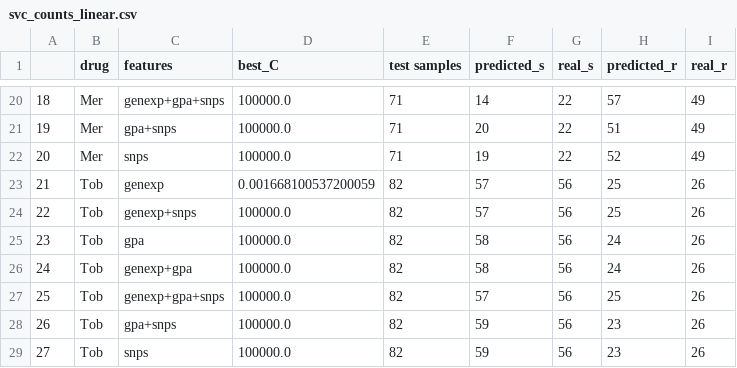
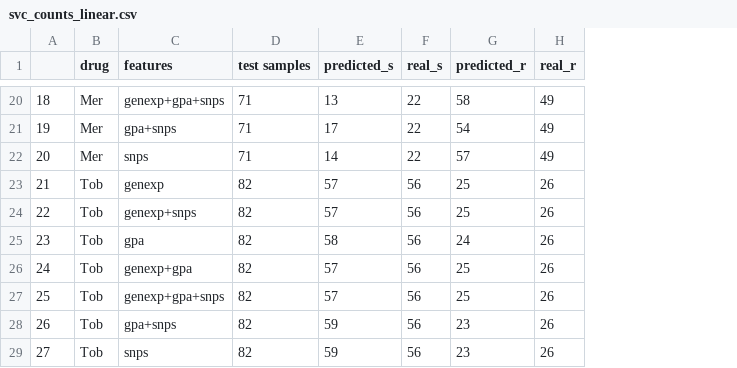
Before and after one commit to riccardo03-maker/Multiomic_integration_antimicrobial_resistance, a CSV file: ml_algorithms/results/svc/svc_counts_linear.csv, drawn as a sheet; only a part is shown, gaps mark what is left out; removed rows and columns are numbered as before the commit, all else as after; the diff covers the shown part only; the diff names each change by its address in the sheet, - before the commit and + after, or states it on an @@ line.

```diff
--- a/ml_algorithms/results/svc/svc_counts_linear.csv
+++ b/ml_algorithms/results/svc/svc_counts_linear.csv
-column D (best_C), rows 20-29: 100000.0 | 100000.0 | 100000.0 | 0.001668100537200059 | 100000.0 | 100000.0 | 100000.0 | 100000.0 | 100000.0 | 100000.0
-E20 (predicted_s): 14
+E20 (predicted_s): 13
-G20 (predicted_r): 57
+G20 (predicted_r): 58
-E21 (predicted_s): 20
+E21 (predicted_s): 17
-G21 (predicted_r): 51
+G21 (predicted_r): 54
-E22 (predicted_s): 19
+E22 (predicted_s): 14
-G22 (predicted_r): 52
+G22 (predicted_r): 57
-E26 (predicted_s): 58
+E26 (predicted_s): 57
-G26 (predicted_r): 24
+G26 (predicted_r): 25
```
Also changed, not shown: 30 edited cells elsewhere in this file, ml_algorithms/results/svc/svc_scores_linear.csv, 8 other files.
